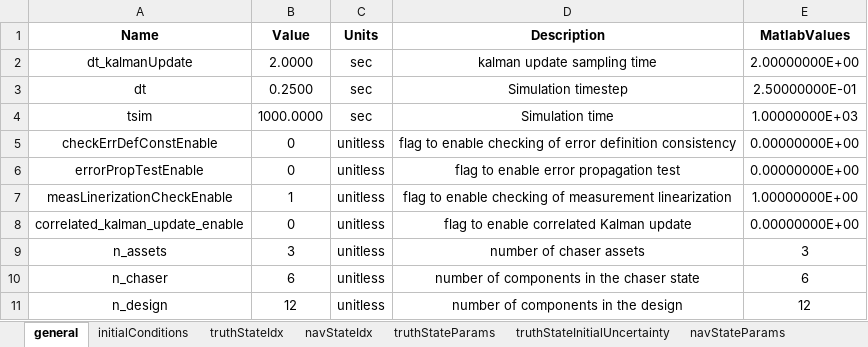
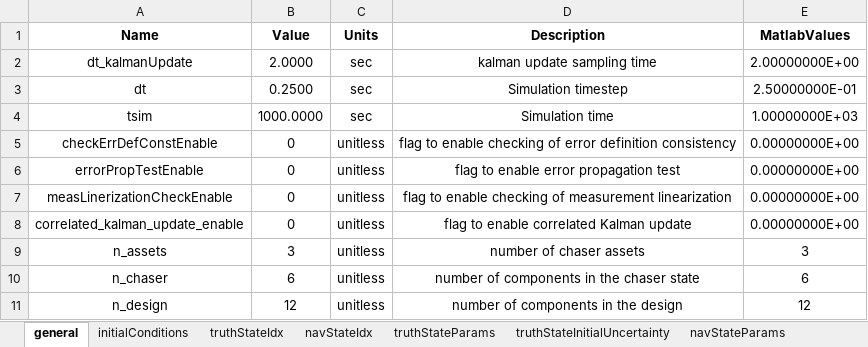
Before and after one commit to ZachMontgomery/Montgomery_SpaceDomainAwareness, an Excel workbook: config.xlsx, sheet general, drawn as a sheet; values as stored, in another font and other column widths than the file's, no borders; the diff names each change by its address in the sheet, - before the commit and + after, or states it on an @@ line.

```diff
--- a/config.xlsx (sheet general)
+++ b/config.xlsx (sheet general)
-B7 (Value): 1
+B7 (Value): 0
-E7 (MatlabValues): 1.00000000E+00
+E7 (MatlabValues): 0.00000000E+00
```
Also changed, not shown: sheet truthStateInitialUncertainty, sheet navStateInitialUncertainty, sheet navStateParams, sheet truthStateParams, formulas that keep their value, 6 other files.
